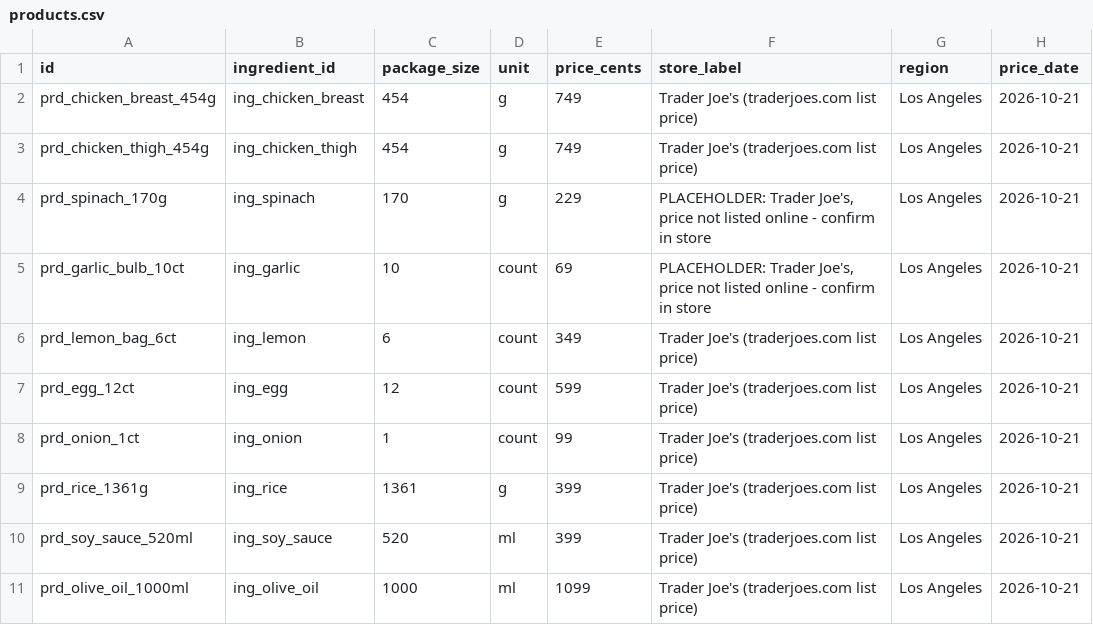
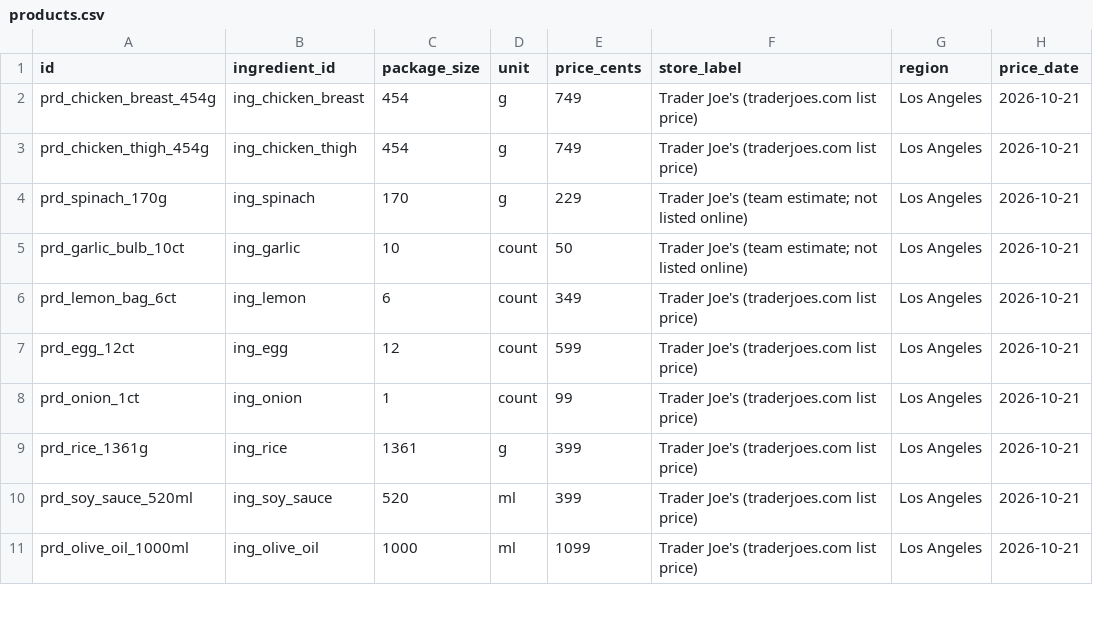
Before and after one commit to frankf1747/Cooky, a CSV file: supabase/seed/products.csv, drawn as a sheet; only a part is shown.

```diff
--- a/supabase/seed/products.csv
+++ b/supabase/seed/products.csv
@@ -3,4 +3,4 @@ prd_chicken_breast_454g,ing_chicken_breast,454,g,749,Trader Joe's (traderjoes.co
 prd_chicken_thigh_454g,ing_chicken_thigh,454,g,749,Trader Joe's (traderjoes.com list price),Los Angeles,2026-10-21
-prd_spinach_170g,ing_spinach,170,g,229,"PLACEHOLDER: Trader Joe's, price not listed online - confirm in store",Los Angeles,2026-10-21
-prd_garlic_bulb_10ct,ing_garlic,10,count,69,"PLACEHOLDER: Trader Joe's, price not listed online - confirm in store",Los Angeles,2026-10-21
+prd_spinach_170g,ing_spinach,170,g,229,"Trader Joe's (team estimate; not listed online)",Los Angeles,2026-10-21
+prd_garlic_bulb_10ct,ing_garlic,10,count,50,"Trader Joe's (team estimate; not listed online)",Los Angeles,2026-10-21
 prd_lemon_bag_6ct,ing_lemon,6,count,349,Trader Joe's (traderjoes.com list price),Los Angeles,2026-10-21
```
Also changed, not shown: 2 other files.
